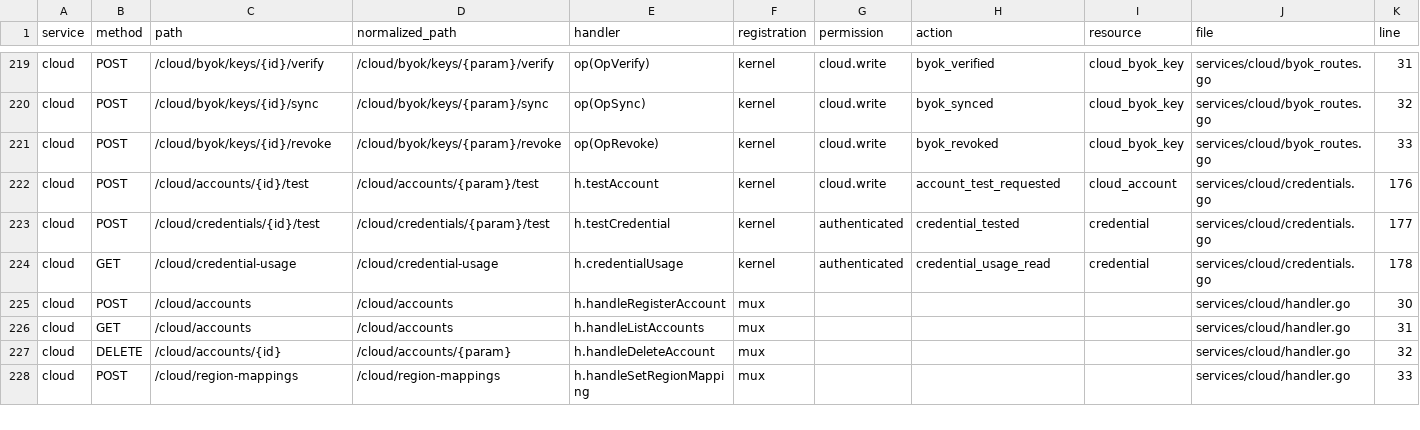
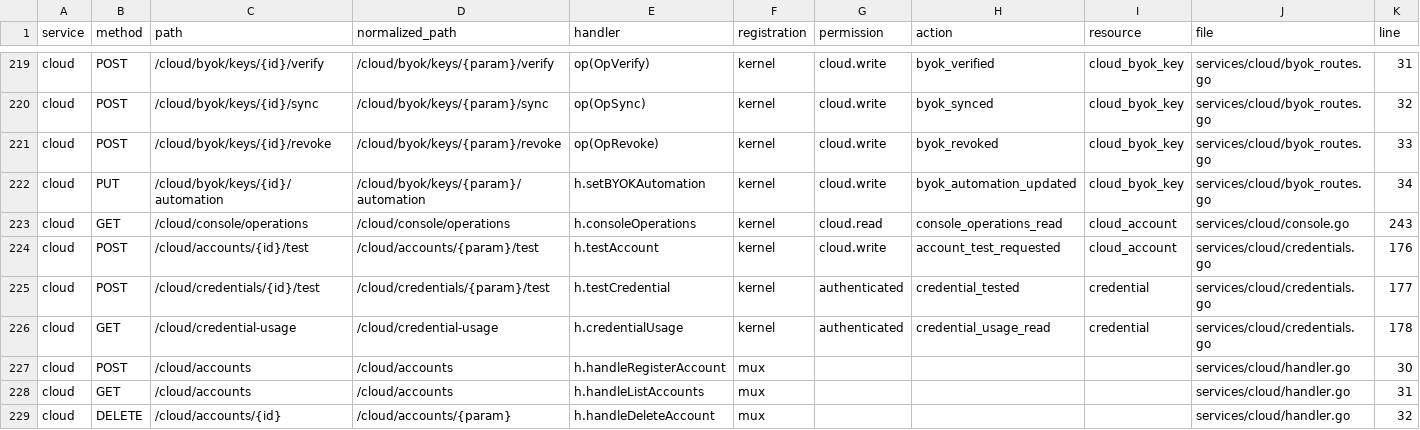
Before and after one commit to nishanttrana/KMSBeta, a CSV file: docs/generated/backend-routes.csv, drawn as a sheet; only a part is shown, gaps mark what is left out; the shorter side is filled out with more unchanged rows; rows hold the shown columns only; the diff names each change by its address in the sheet, - before the commit and + after, or states it on an @@ line.

```diff
--- a/docs/generated/backend-routes.csv
+++ b/docs/generated/backend-routes.csv
+row 222: cloud | PUT | /cloud/byok/keys/{id}/automation | /cloud/byok/keys/{param}/automation | h.setBYOKAutomation | kernel | cloud.write | byok_automation_updated | cloud_byok_key | services/cloud/byok_routes.go | 34
+row 223: cloud | GET | /cloud/console/operations | /cloud/console/operations | h.consoleOperations | kernel | cloud.read | console_operations_read | cloud_account | services/cloud/console.go | 243
```
Also changed, not shown: docs/generated/frontend-calls.csv, docs/generated/request-flows.csv, 47 other files.
